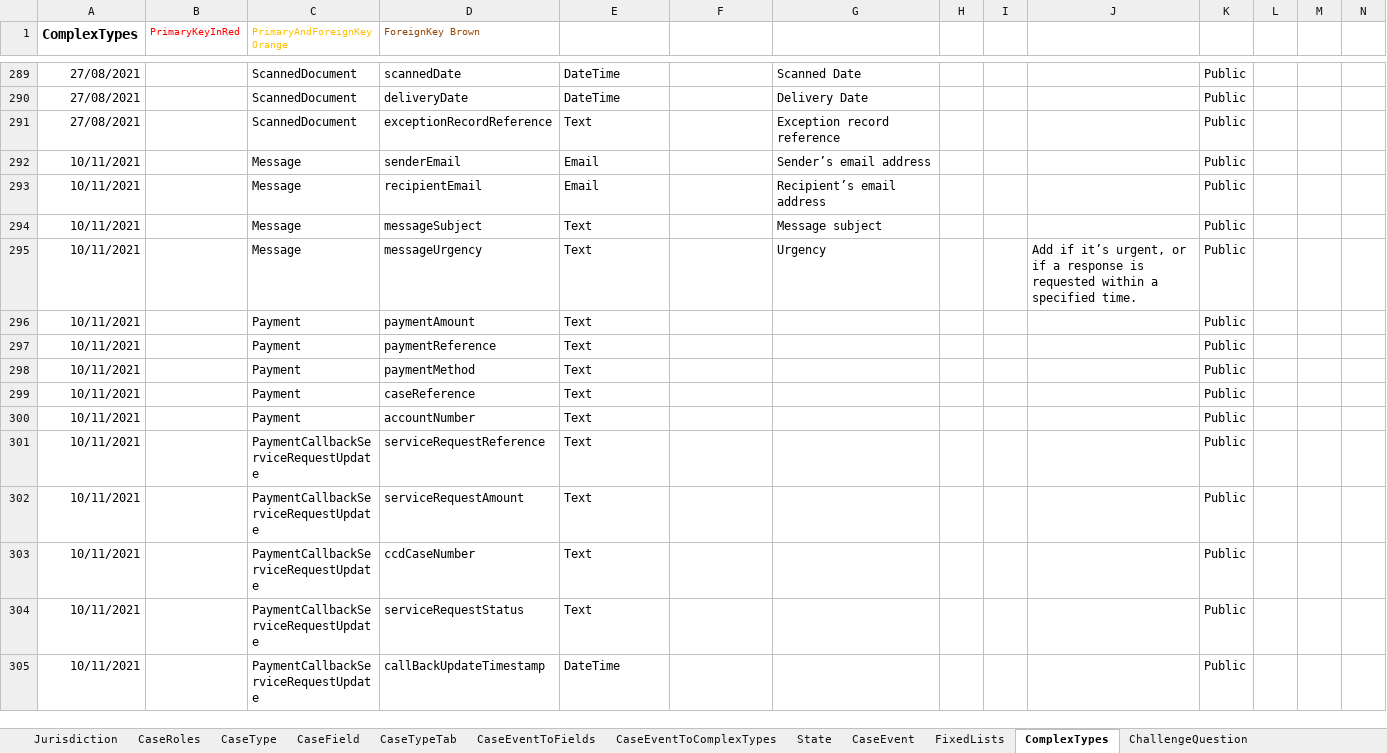
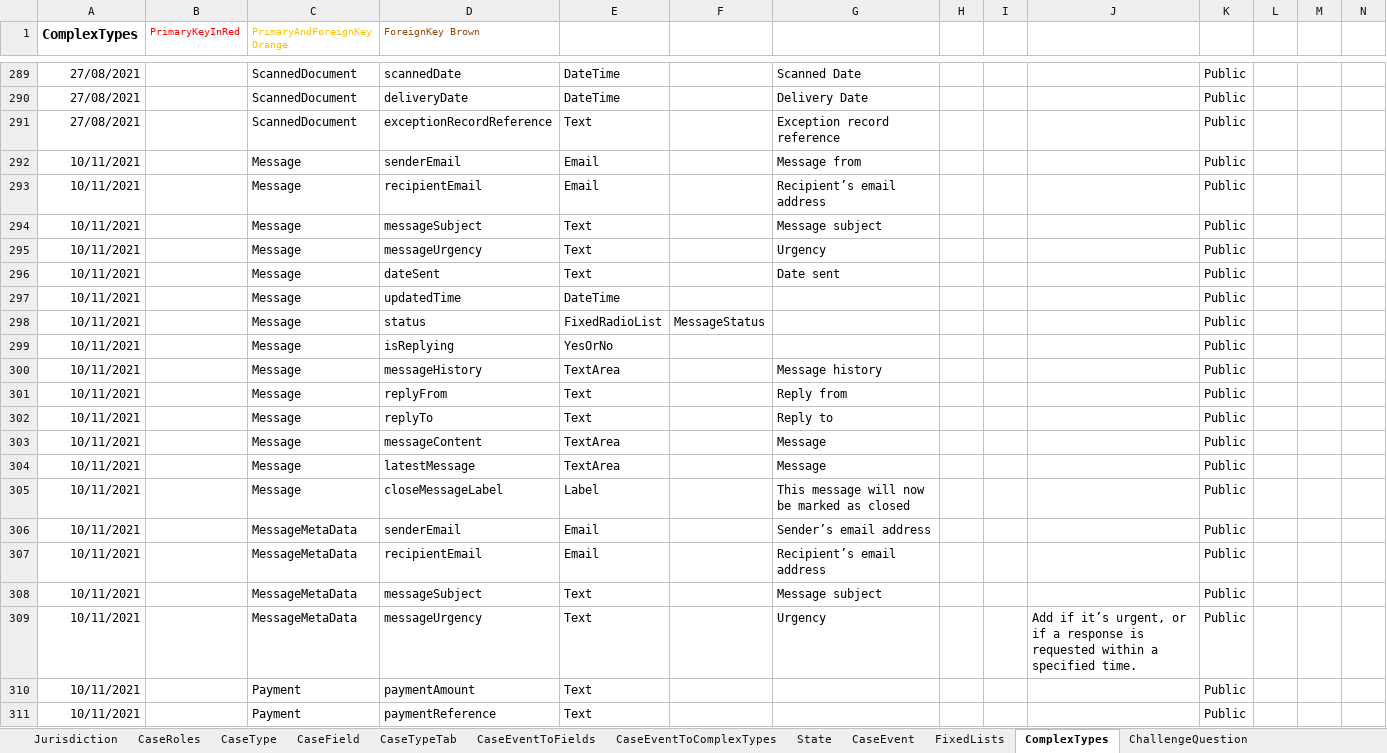
Before and after one commit to hmcts/prl-ccd-definitions, an Excel workbook: build/ccd-development-config/ccd-prl-dev.xlsx, sheet ComplexTypes, drawn as a sheet; only a part is shown, gaps mark what is left out; the shorter side is filled out with more unchanged rows; values as stored, in another font and other column widths than the file's, no borders; addresses are those after the commit; rows hold the shown columns only; the diff names each change by its address in the sheet, - before the commit and + after, or states it on an @@ line.

Commit message:
amended message complex type

```diff
--- a/build/ccd-development-config/ccd-prl-dev.xlsx (sheet ComplexTypes)
+++ b/build/ccd-development-config/ccd-prl-dev.xlsx (sheet ComplexTypes)
-G292: Sender’s email address
+G292: Message from
+row 295: 10/11/2021 |  | Message | messageUrgency | Text |  | Urgency |  |  |  | Public
+row 296: 10/11/2021 |  | Message | dateSent | Text |  | Date sent |  |  |  | Public
+row 297: 10/11/2021 |  | Message | updatedTime | DateTime |  |  |  |  |  | Public
+row 298: 10/11/2021 |  | Message | status | FixedRadioList | MessageStatus |  |  |  |  | Public
+row 299: 10/11/2021 |  | Message | isReplying | YesOrNo |  |  |  |  |  | Public
+row 300: 10/11/2021 |  | Message | messageHistory | TextArea |  | Message history |  |  |  | Public
+row 301: 10/11/2021 |  | Message | replyFrom | Text |  | Reply from |  |  |  | Public
+row 302: 10/11/2021 |  | Message | replyTo | Text |  | Reply to |  |  |  | Public
+row 303: 10/11/2021 |  | Message | messageContent | TextArea |  | Message |  |  |  | Public
+row 304: 10/11/2021 |  | Message | latestMessage | TextArea |  | Message |  |  |  | Public
+row 305: 10/11/2021 |  | Message | closeMessageLabel | Label |  | This message will now be marked as closed |  |  |  | Public
+row 306: 10/11/2021 |  | MessageMetaData | senderEmail | Email |  | Sender’s email address |  |  |  | Public
+row 307: 10/11/2021 |  | MessageMetaData | recipientEmail | Email |  | Recipient’s email address |  |  |  | Public
+row 308: 10/11/2021 |  | MessageMetaData | messageSubject | Text |  | Message subject |  |  |  | Public
-C309 (PrimaryAndForeignKey Orange): Message
+C309 (PrimaryAndForeignKey Orange): MessageMetaData
```
Also changed, not shown: sheet CaseEventToComplexTypes, sheet CaseEventToFields, sheet CaseField, sheet AuthorisationCaseField, sheet FixedLists, sheet CaseEvent, 9 other files.
